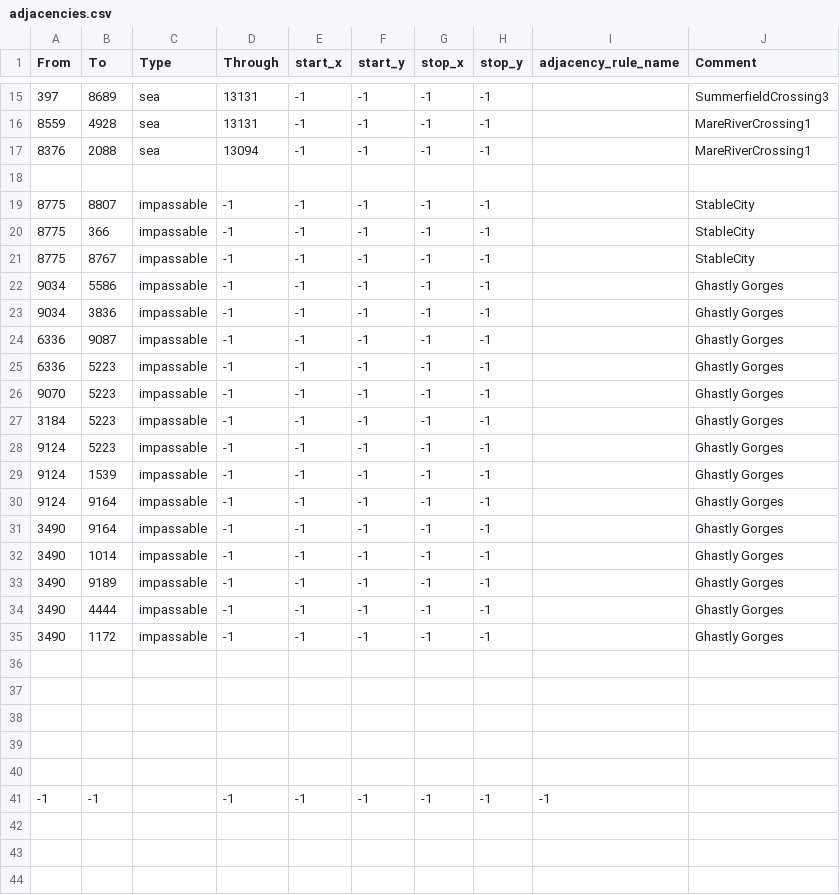
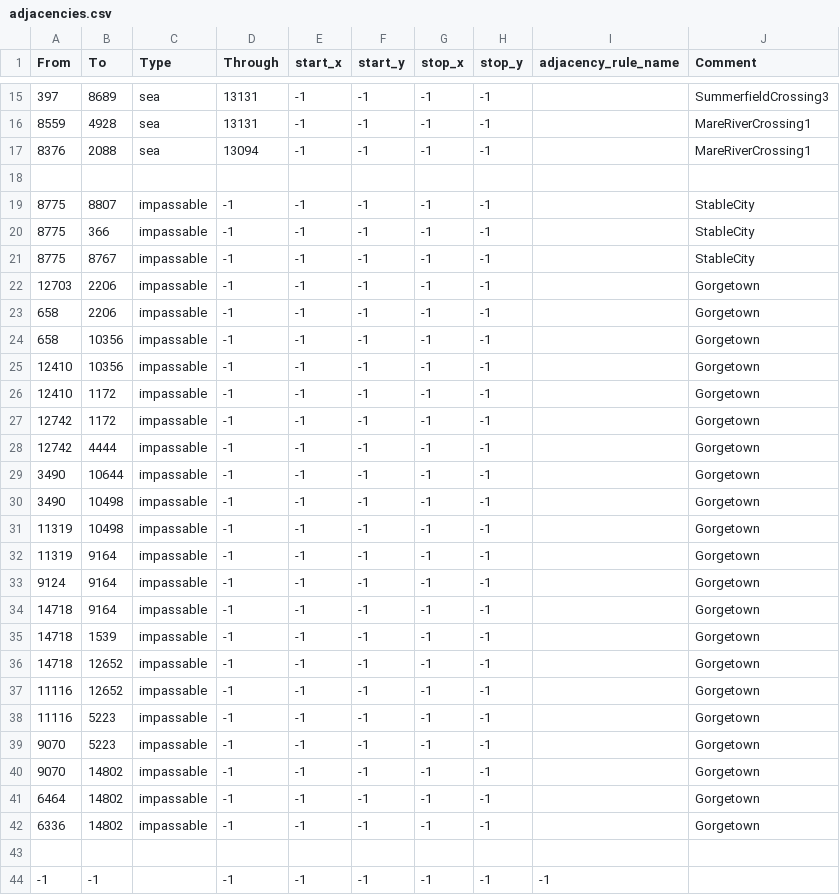
Before and after one commit to Balefire-Blues-Team/eaw_foe, a CSV file: map/adjacencies.csv, drawn as a sheet; only a part is shown, gaps mark what is left out.

Commit message:
Gorgetown and Plains-Raiders

```diff
--- a/map/adjacencies.csv
+++ b/map/adjacencies.csv
@@ -21,20 +21,23 @@ From;To;Type;Through;start_x;start_y;stop_x;stop_y;adjacency_rule_name;Comment
 8775;8767;impassable;-1;-1;-1;-1;-1;;StableCity
-9034;5586;impassable;-1;-1;-1;-1;-1;;Ghastly Gorges
-9034;3836;impassable;-1;-1;-1;-1;-1;;Ghastly Gorges
-6336;9087;impassable;-1;-1;-1;-1;-1;;Ghastly Gorges
-6336;5223;impassable;-1;-1;-1;-1;-1;;Ghastly Gorges
-9070;5223;impassable;-1;-1;-1;-1;-1;;Ghastly Gorges
-3184;5223;impassable;-1;-1;-1;-1;-1;;Ghastly Gorges
-9124;5223;impassable;-1;-1;-1;-1;-1;;Ghastly Gorges
-9124;1539;impassable;-1;-1;-1;-1;-1;;Ghastly Gorges
-9124;9164;impassable;-1;-1;-1;-1;-1;;Ghastly Gorges
-3490;9164;impassable;-1;-1;-1;-1;-1;;Ghastly Gorges
-3490;1014;impassable;-1;-1;-1;-1;-1;;Ghastly Gorges
-3490;9189;impassable;-1;-1;-1;-1;-1;;Ghastly Gorges
-3490;4444;impassable;-1;-1;-1;-1;-1;;Ghastly Gorges
-3490;1172;impassable;-1;-1;-1;-1;-1;;Ghastly Gorges
-
-
-
-
+12703;2206;impassable;-1;-1;-1;-1;-1;;Gorgetown
+658;2206;impassable;-1;-1;-1;-1;-1;;Gorgetown
+658;10356;impassable;-1;-1;-1;-1;-1;;Gorgetown
+12410;10356;impassable;-1;-1;-1;-1;-1;;Gorgetown
+12410;1172;impassable;-1;-1;-1;-1;-1;;Gorgetown
+12742;1172;impassable;-1;-1;-1;-1;-1;;Gorgetown
+12742;4444;impassable;-1;-1;-1;-1;-1;;Gorgetown
+3490;10644;impassable;-1;-1;-1;-1;-1;;Gorgetown
+3490;10498;impassable;-1;-1;-1;-1;-1;;Gorgetown
+11319;10498;impassable;-1;-1;-1;-1;-1;;Gorgetown
+11319;9164;impassable;-1;-1;-1;-1;-1;;Gorgetown
+9124;9164;impassable;-1;-1;-1;-1;-1;;Gorgetown
+14718;9164;impassable;-1;-1;-1;-1;-1;;Gorgetown
+14718;1539;impassable;-1;-1;-1;-1;-1;;Gorgetown
+14718;12652;impassable;-1;-1;-1;-1;-1;;Gorgetown
+11116;12652;impassable;-1;-1;-1;-1;-1;;Gorgetown
+11116;5223;impassable;-1;-1;-1;-1;-1;;Gorgetown
+9070;5223;impassable;-1;-1;-1;-1;-1;;Gorgetown
+9070;14802;impassable;-1;-1;-1;-1;-1;;Gorgetown
+6464;14802;impassable;-1;-1;-1;-1;-1;;Gorgetown
+6336;14802;impassable;-1;-1;-1;-1;-1;;Gorgetown
 
```
Also changed, not shown: map/definition.csv, 12 other files.
